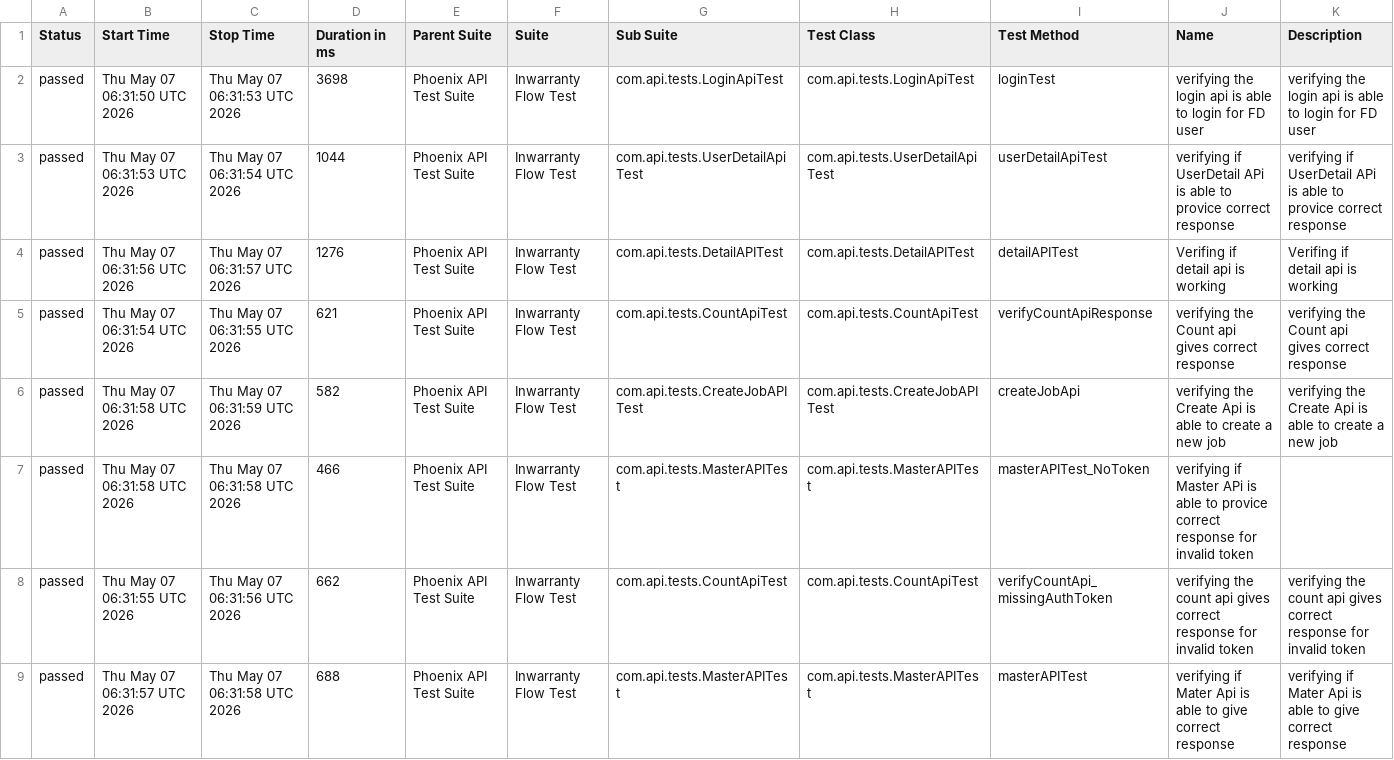
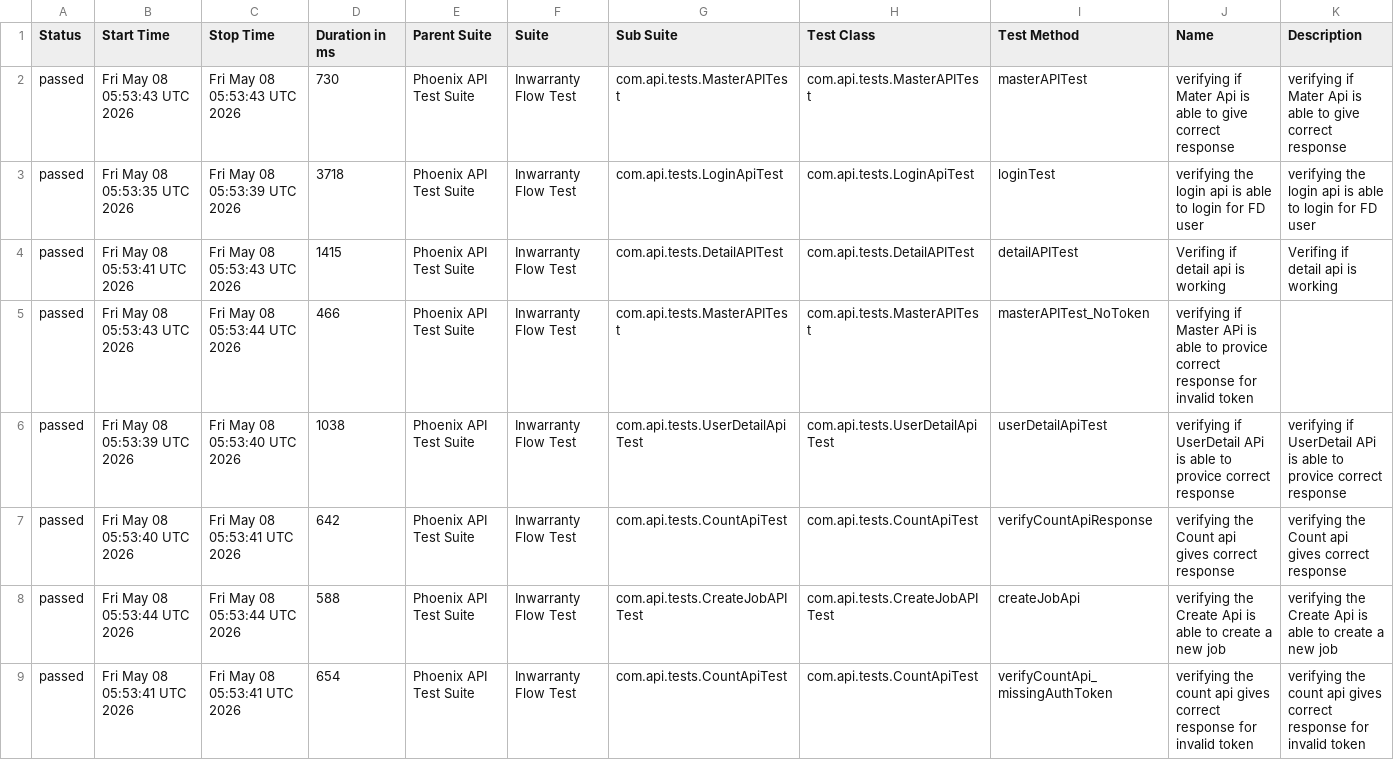
Before and after one commit to RanjaniManuel/PhoenixTestAutomationFramework, a CSV file: data/suites.csv, drawn as a sheet.

```diff
--- a/data/suites.csv
+++ b/data/suites.csv
@@ -1,9 +1,9 @@
 "Status","Start Time","Stop Time","Duration in ms","Parent Suite","Suite","Sub Suite","Test Class","Test Method","Name","Description"
-"passed","Thu May 07 06:31:50 UTC 2026","Thu May 07 06:31:53 UTC 2026","3698","Phoenix API Test Suite","Inwarranty Flow Test","com.api.tests.LoginApiTest","com.api.tests.LoginApiTest","loginTest","verifying the login api is able to login for FD user","verifying the login api is able to login for FD user"
-"passed","Thu May 07 06:31:53 UTC 2026","Thu May 07 06:31:54 UTC 2026","1044","Phoenix API Test Suite","Inwarranty Flow Test","com.api.tests.UserDetailApiTest","com.api.tests.UserDetailApiTest","userDetailApiTest","verifying if UserDetail APi is able to provice correct response","verifying if UserDetail APi is able to provice correct response"
-"passed","Thu May 07 06:31:56 UTC 2026","Thu May 07 06:31:57 UTC 2026","1276","Phoenix API Test Suite","Inwarranty Flow Test","com.api.tests.DetailAPITest","com.api.tests.DetailAPITest","detailAPITest","Verifing if  detail api is working ","Verifing if  detail api is working "
-"passed","Thu May 07 06:31:54 UTC 2026","Thu May 07 06:31:55 UTC 2026","621","Phoenix API Test Suite","Inwarranty Flow Test","com.api.tests.CountApiTest","com.api.tests.CountApiTest","verifyCountApiResponse","verifying the Count api gives correct response","verifying the Count api gives correct response"
-"passed","Thu May 07 06:31:58 UTC 2026","Thu May 07 06:31:59 UTC 2026","582","Phoenix API Test Suite","Inwarranty Flow Test","com.api.tests.CreateJobAPITest","com.api.tests.CreateJobAPITest","createJobApi","verifying the Create Api is able to create a new job","verifying the Create Api is able to create a new job"
-"passed","Thu May 07 06:31:58 UTC 2026","Thu May 07 06:31:58 UTC 2026","466","Phoenix API Test Suite","Inwarranty Flow Test","com.api.tests.MasterAPITest","com.api.tests.MasterAPITest","masterAPITest_NoToken","verifying if Master APi is able to provice correct response for invalid token",""
-"passed","Thu May 07 06:31:55 UTC 2026","Thu May 07 06:31:56 UTC 2026","662","Phoenix API Test Suite","Inwarranty Flow Test","com.api.tests.CountApiTest","com.api.tests.CountApiTest","verifyCountApi_missingAuthToken","verifying the count api gives correct response for invalid token","verifying the count api gives correct response for invalid token"
-"passed","Thu May 07 06:31:57 UTC 2026","Thu May 07 06:31:58 UTC 2026","688","Phoenix API Test Suite","Inwarranty Flow Test","com.api.tests.MasterAPITest","com.api.tests.MasterAPITest","masterAPITest","verifying if Mater Api is able to give correct response","verifying if Mater Api is able to give correct response"
+"passed","Fri May 08 05:53:43 UTC 2026","Fri May 08 05:53:43 UTC 2026","730","Phoenix API Test Suite","Inwarranty Flow Test","com.api.tests.MasterAPITest","com.api.tests.MasterAPITest","masterAPITest","verifying if Mater Api is able to give correct response","verifying if Mater Api is able to give correct response"
+"passed","Fri May 08 05:53:35 UTC 2026","Fri May 08 05:53:39 UTC 2026","3718","Phoenix API Test Suite","Inwarranty Flow Test","com.api.tests.LoginApiTest","com.api.tests.LoginApiTest","loginTest","verifying the login api is able to login for FD user","verifying the login api is able to login for FD user"
+"passed","Fri May 08 05:53:41 UTC 2026","Fri May 08 05:53:43 UTC 2026","1415","Phoenix API Test Suite","Inwarranty Flow Test","com.api.tests.DetailAPITest","com.api.tests.DetailAPITest","detailAPITest","Verifing if  detail api is working ","Verifing if  detail api is working "
+"passed","Fri May 08 05:53:43 UTC 2026","Fri May 08 05:53:44 UTC 2026","466","Phoenix API Test Suite","Inwarranty Flow Test","com.api.tests.MasterAPITest","com.api.tests.MasterAPITest","masterAPITest_NoToken","verifying if Master APi is able to provice correct response for invalid token",""
+"passed","Fri May 08 05:53:39 UTC 2026","Fri May 08 05:53:40 UTC 2026","1038","Phoenix API Test Suite","Inwarranty Flow Test","com.api.tests.UserDetailApiTest","com.api.tests.UserDetailApiTest","userDetailApiTest","verifying if UserDetail APi is able to provice correct response","verifying if UserDetail APi is able to provice correct response"
+"passed","Fri May 08 05:53:40 UTC 2026","Fri May 08 05:53:41 UTC 2026","642","Phoenix API Test Suite","Inwarranty Flow Test","com.api.tests.CountApiTest","com.api.tests.CountApiTest","verifyCountApiResponse","verifying the Count api gives correct response","verifying the Count api gives correct response"
+"passed","Fri May 08 05:53:44 UTC 2026","Fri May 08 05:53:44 UTC 2026","588","Phoenix API Test Suite","Inwarranty Flow Test","com.api.tests.CreateJobAPITest","com.api.tests.CreateJobAPITest","createJobApi","verifying the Create Api is able to create a new job","verifying the Create Api is able to create a new job"
+"passed","Fri May 08 05:53:41 UTC 2026","Fri May 08 05:53:41 UTC 2026","654","Phoenix API Test Suite","Inwarranty Flow Test","com.api.tests.CountApiTest","com.api.tests.CountApiTest","verifyCountApi_missingAuthToken","verifying the count api gives correct response for invalid token","verifying the count api gives correct response for invalid token"
```
Also changed, not shown: data/behaviors.csv, 50 other files.
